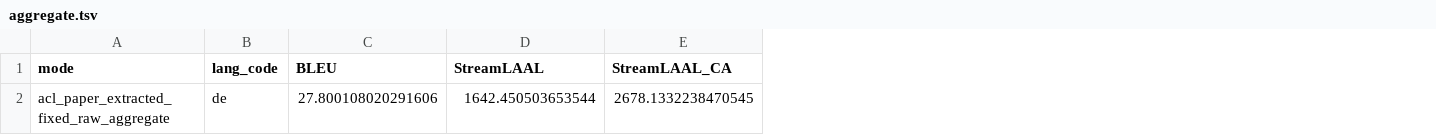
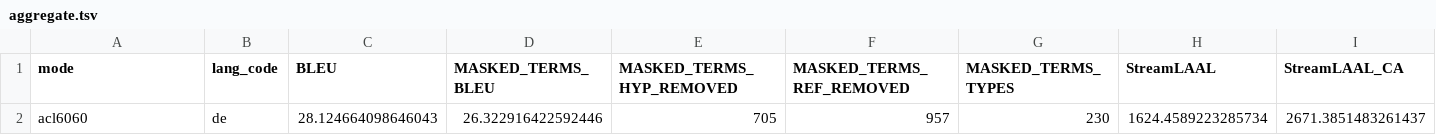
Before and after one commit to LeiLiLab/RASST, a TSV file: docs/results/acl_paper_extracted_lm2/de/aggregate.tsv, drawn as a sheet; only a part is shown; removed rows and columns are numbered as before the commit, all else as after; rows hold the shown columns only; the diff names each change by its address in the sheet, - before the commit and + after, or states it on an @@ line.

```diff
--- a/docs/results/acl_paper_extracted_lm2/de/aggregate.tsv
+++ b/docs/results/acl_paper_extracted_lm2/de/aggregate.tsv
+column D (MASKED_TERMS_BLEU), empty
+column E (MASKED_TERMS_HYP_REMOVED), empty
+column F (MASKED_TERMS_REF_REMOVED), empty
+column G (MASKED_TERMS_TYPES), empty
-row 2: acl_paper_extracted_fixed_raw_aggregate | de | 27.800108020291606 | 1642.450503653544 | 2678.1332238470545
+row 2: acl6060 | de | 28.124664098646043 | 26.322916422592446 | 705 | 957 | 230 | 1624.4589223285734 | 2671.3851483261437
```
Also changed, not shown: docs/results/acl_paper_extracted_lm2/comparison.tsv, docs/results/acl_paper_extracted_lm2/infinisst/de/eval_results.tsv, 25 other files.
